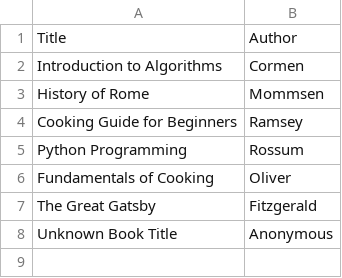
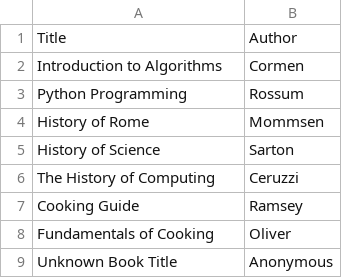
Before and after one commit to dwyquish/book-sorter-hfsm, a CSV file: data/sampledata.csv, drawn as a sheet.

```diff
--- a/data/sampledata.csv
+++ b/data/sampledata.csv
@@ -2,7 +2,8 @@ Title,Author
 Introduction to Algorithms,Cormen
+Python Programming,Rossum
 History of Rome,Mommsen
-Cooking Guide for Beginners,Ramsey
-Python Programming,Rossum
+History of Science,Sarton
+The History of Computing,Ceruzzi
+Cooking Guide,Ramsey
 Fundamentals of Cooking,Oliver
-The Great Gatsby,Fitzgerald
 Unknown Book Title,Anonymous
```
Also changed, not shown: 3 other files.
